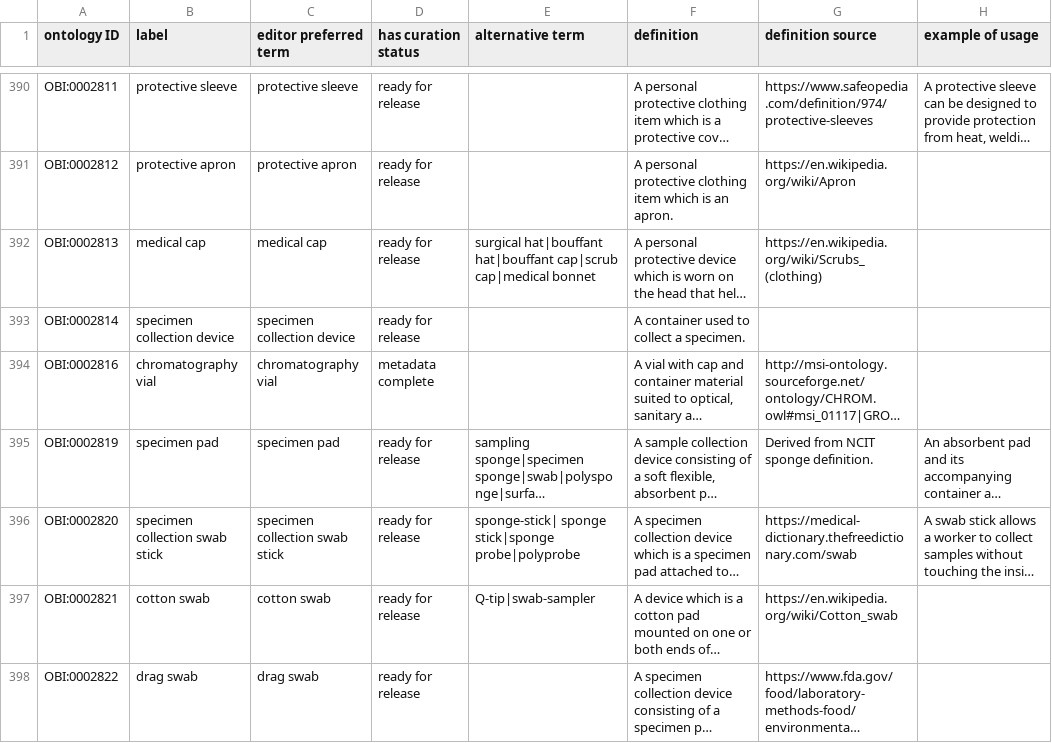
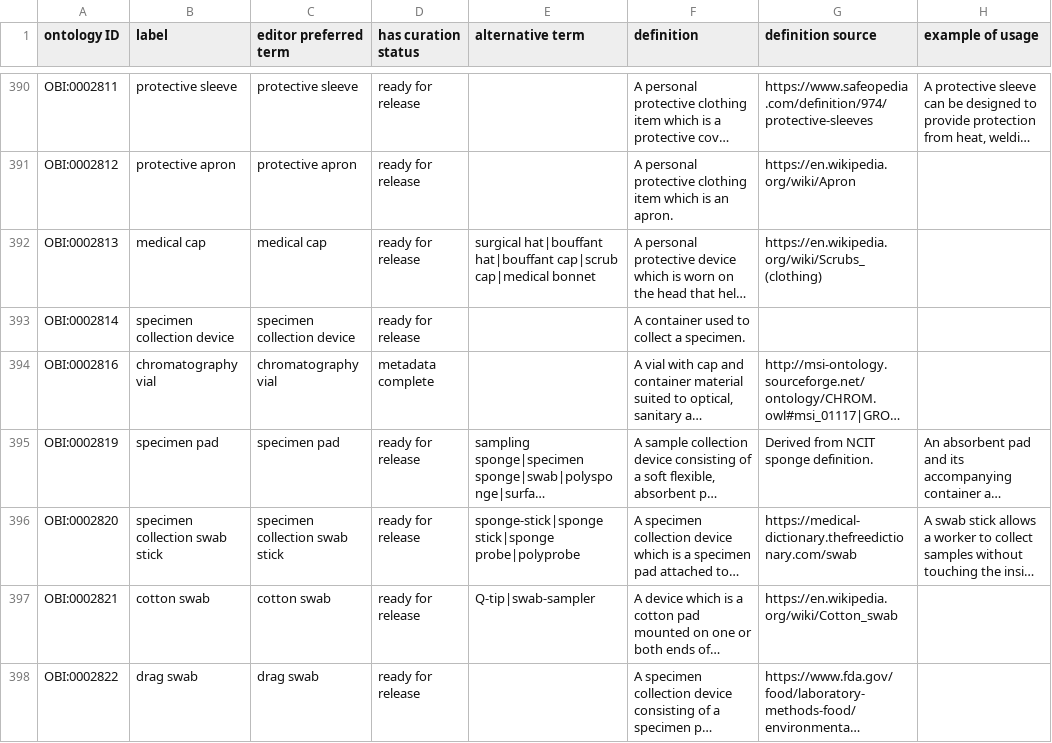
Before and after one commit to obi-ontology/obi, a TSV file: src/ontology/templates/devices.tsv, drawn as a sheet; only a part is shown, gaps mark what is left out; long unchanged cells end in …; the diff names each change by its address in the sheet, - before the commit and + after, or states it on an @@ line.

```diff
--- a/src/ontology/templates/devices.tsv
+++ b/src/ontology/templates/devices.tsv
-E396 (alternative term): sponge-stick| sponge stick|sponge probe|polyprobe
+E396 (alternative term): sponge-stick|sponge stick|sponge probe|polyprobe
```
Also changed, not shown: src/ontology/templates/assays.tsv, 9 other files.
